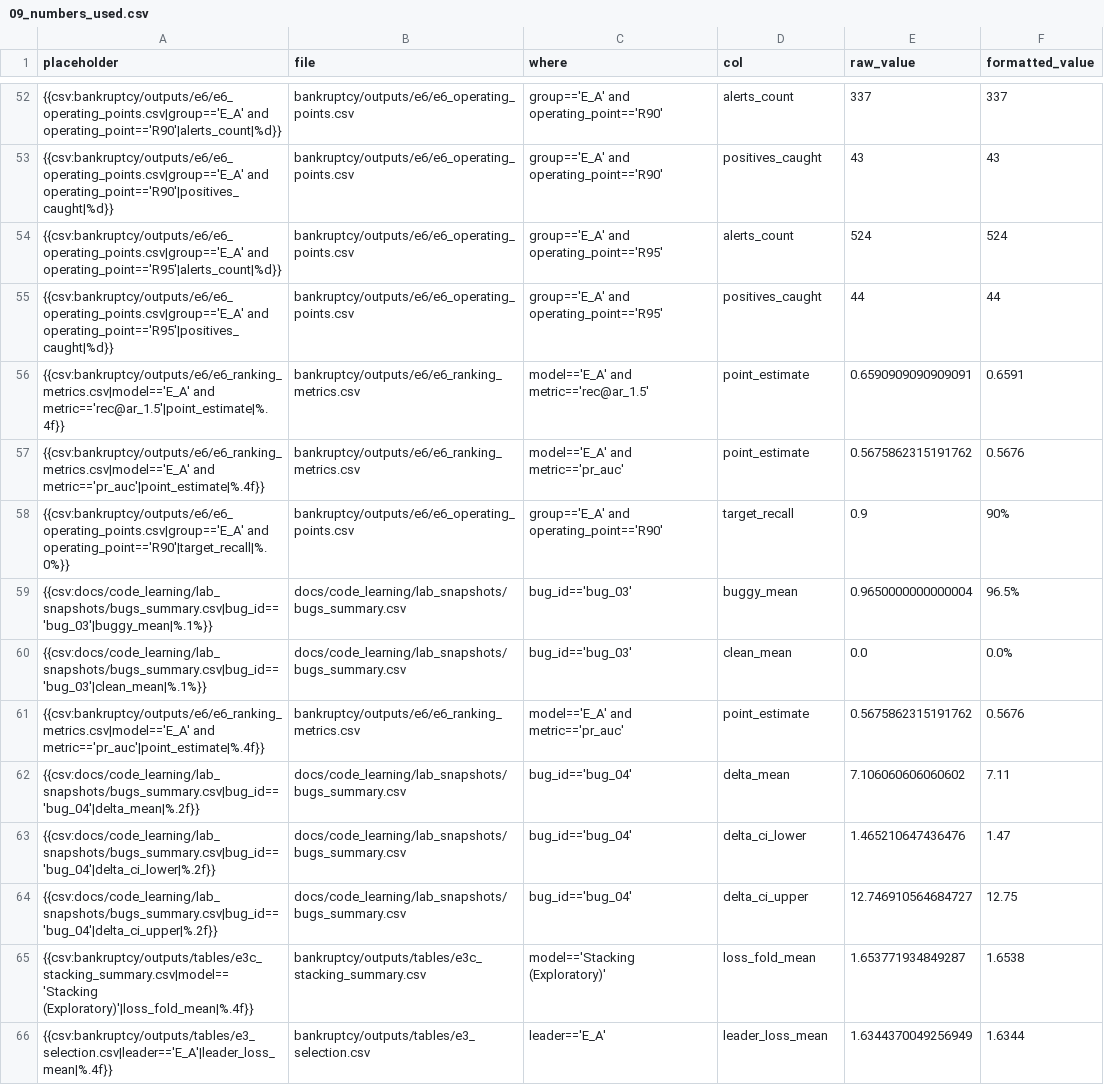
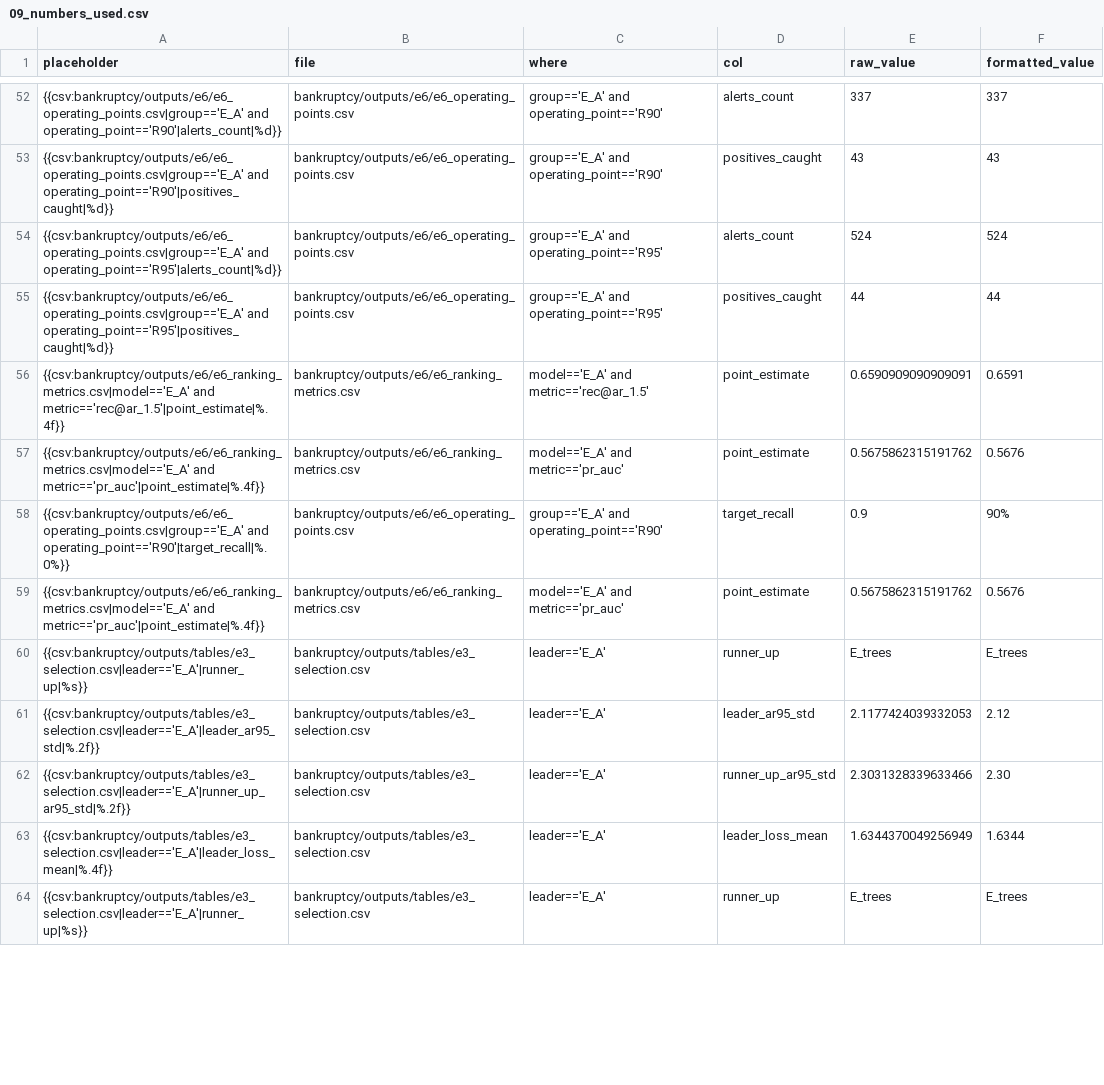
Before and after one commit to MooreCheng-code/test, a CSV file: docs/code_learning/_drafts/09_numbers_used.csv, drawn as a sheet; only a part is shown, gaps mark what is left out; the diff covers the shown part only.

Commit message:
docs(code-learning): stage 8-fix5 - final corrections

```diff
--- a/docs/code_learning/_drafts/09_numbers_used.csv
+++ b/docs/code_learning/_drafts/09_numbers_used.csv
@@ -58,9 +58,7 @@ placeholder,file,where,col,raw_value,formatted_value
 {{csv:bankruptcy/outputs/e6/e6_operating_points.csv|group=='E_A' and operating_point=='R90'|target_recall|%.0%}},bankruptcy/outputs/e6/e6_operating_points.csv,group=='E_A' and operating_point=='R90',target_recall,0.9,90%
-{{csv:docs/code_learning/lab_snapshots/bugs_summary.csv|bug_id=='bug_03'|buggy_mean|%.1%}},docs/code_learning/lab_snapshots/bugs_summary.csv,bug_id=='bug_03',buggy_mean,0.9650000000000004,96.5%
-{{csv:docs/code_learning/lab_snapshots/bugs_summary.csv|bug_id=='bug_03'|clean_mean|%.1%}},docs/code_learning/lab_snapshots/bugs_summary.csv,bug_id=='bug_03',clean_mean,0.0,0.0%
 {{csv:bankruptcy/outputs/e6/e6_ranking_metrics.csv|model=='E_A' and metric=='pr_auc'|point_estimate|%.4f}},bankruptcy/outputs/e6/e6_ranking_metrics.csv,model=='E_A' and metric=='pr_auc',point_estimate,0.5675862315191762,0.5676
-{{csv:docs/code_learning/lab_snapshots/bugs_summary.csv|bug_id=='bug_04'|delta_mean|%.2f}},docs/code_learning/lab_snapshots/bugs_summary.csv,bug_id=='bug_04',delta_mean,7.106060606060602,7.11
-{{csv:docs/code_learning/lab_snapshots/bugs_summary.csv|bug_id=='bug_04'|delta_ci_lower|%.2f}},docs/code_learning/lab_snapshots/bugs_summary.csv,bug_id=='bug_04',delta_ci_lower,1.465210647436476,1.47
-{{csv:docs/code_learning/lab_snapshots/bugs_summary.csv|bug_id=='bug_04'|delta_ci_upper|%.2f}},docs/code_learning/lab_snapshots/bugs_summary.csv,bug_id=='bug_04',delta_ci_upper,12.746910564684727,12.75
-{{csv:bankruptcy/outputs/tables/e3c_stacking_summary.csv|model=='Stacking (Exploratory)'|loss_fold_mean|%.4f}},bankruptcy/outputs/tables/e3c_stacking_summary.csv,model=='Stacking (Exploratory)',loss_fold_mean,1.653771934849287,1.6538
+{{csv:bankruptcy/outputs/tables/e3_selection.csv|leader=='E_A'|runner_up|%s}},bankruptcy/outputs/tables/e3_selection.csv,leader=='E_A',runner_up,E_trees,E_trees
+{{csv:bankruptcy/outputs/tables/e3_selection.csv|leader=='E_A'|leader_ar95_std|%.2f}},bankruptcy/outputs/tables/e3_selection.csv,leader=='E_A',leader_ar95_std,2.1177424039332053,2.12
+{{csv:bankruptcy/outputs/tables/e3_selection.csv|leader=='E_A'|runner_up_ar95_std|%.2f}},bankruptcy/outputs/tables/e3_selection.csv,leader=='E_A',runner_up_ar95_std,2.3031328339633466,2.30
 {{csv:bankruptcy/outputs/tables/e3_selection.csv|leader=='E_A'|leader_loss_mean|%.4f}},bankruptcy/outputs/tables/e3_selection.csv,leader=='E_A',leader_loss_mean,1.6344370049256949,1.6344
+{{csv:bankruptcy/outputs/tables/e3_selection.csv|leader=='E_A'|runner_up|%s}},bankruptcy/outputs/tables/e3_selection.csv,leader=='E_A',runner_up,E_trees,E_trees
```
Also changed, not shown: 8 added rows and 1 removed row elsewhere in this file, docs/code_learning/lab_snapshots/bugs_summary.csv, 25 other files.
